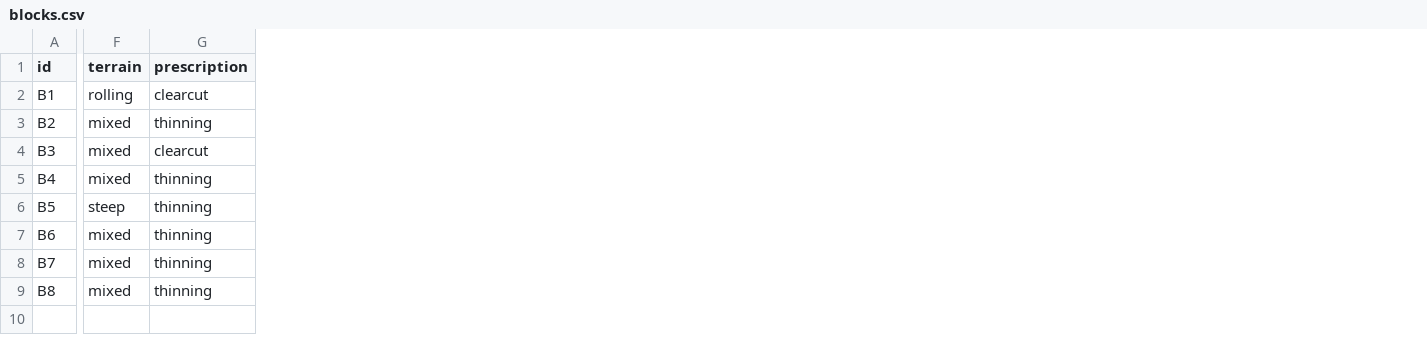
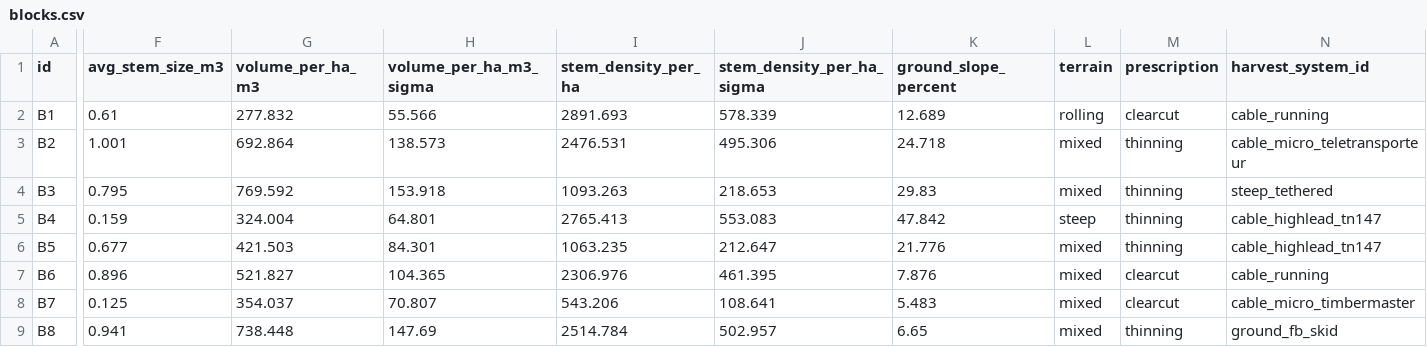
Before and after one commit to UBC-FRESH/fhops, a CSV file: examples/synthetic/medium/data/blocks.csv, drawn as a sheet; only a part is shown, gaps mark what is left out; addresses are those after the commit; the diff names each change by its address in the sheet, - before the commit and + after, or states it on an @@ line.

```diff
--- a/examples/synthetic/medium/data/blocks.csv
+++ b/examples/synthetic/medium/data/blocks.csv
+column F (avg_stem_size_m3), rows 2-9: 0.61 | 1.001 | 0.795 | 0.159 | 0.677 | 0.896 | 0.125 | 0.941
+column G (volume_per_ha_m3), rows 2-9: 277.832 | 692.864 | 769.592 | 324.004 | 421.503 | 521.827 | 354.037 | 738.448
+column H (volume_per_ha_m3_sigma), rows 2-9: 55.566 | 138.573 | 153.918 | 64.801 | 84.301 | 104.365 | 70.807 | 147.69
+column I (stem_density_per_ha), rows 2-9: 2891.693 | 2476.531 | 1093.263 | 2765.413 | 1063.235 | 2306.976 | 543.206 | 2514.784
+column J (stem_density_per_ha_sigma), rows 2-9: 578.339 | 495.306 | 218.653 | 553.083 | 212.647 | 461.395 | 108.641 | 502.957
+column K (ground_slope_percent), rows 2-9: 12.689 | 24.718 | 29.83 | 47.842 | 21.776 | 7.876 | 5.483 | 6.65
+column N (harvest_system_id), rows 2-9: cable_running | cable_micro_teletransporteur | steep_tethered | cable_highlead_tn147 | cable_highlead_tn147 | cable_running | cable_micro_timbermaster | ground_fb_skid
-M4 (prescription): clearcut
+M4 (prescription): thinning
-L5 (terrain): mixed
+L5 (terrain): steep
-L6 (terrain): steep
+L6 (terrain): mixed
-M7:M8 (prescription): thinning
+M7:M8 (prescription): clearcut
```
Also changed, not shown: examples/synthetic/large/data/blocks.csv, examples/synthetic/large/data/crew_assignments.csv, 36 other files.
